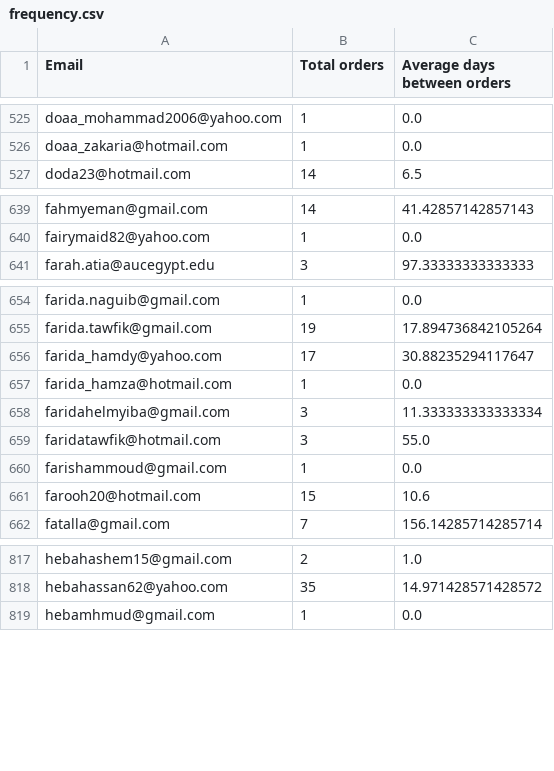
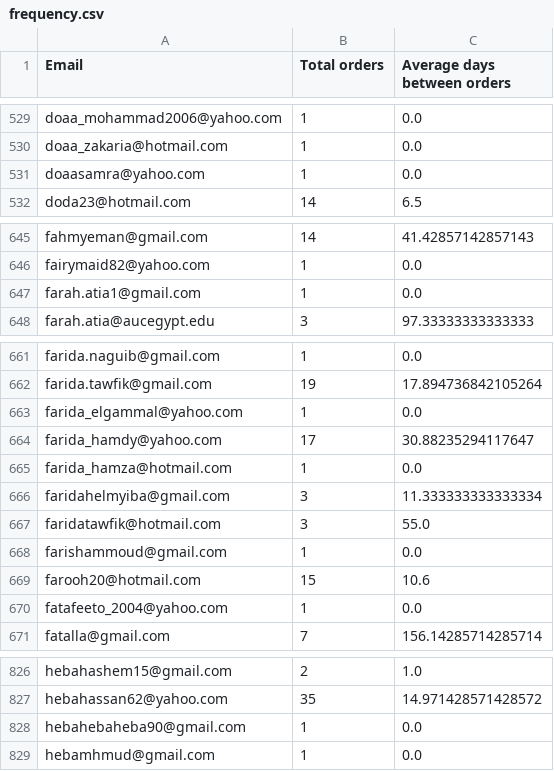
Before and after one commit to abakir/NGS, a CSV file: 12_dashboard tables/4_customers_table/frequency.csv, drawn as a sheet; only a part is shown, gaps mark what is left out; the diff covers the shown part only.

```diff
--- a/12_dashboard tables/4_customers_table/frequency.csv
+++ b/12_dashboard tables/4_customers_table/frequency.csv
@@ -526,2 +530,3 @@ doaa_mohammad2006@yahoo.com,1,0.0
 doaa_zakaria@hotmail.com,1,0.0
+doaasamra@yahoo.com,1,0.0
 doda23@hotmail.com,14,6.5
@@ -640,2 +646,3 @@ fahmyeman@gmail.com,14,41.42857142857143
 fairymaid82@yahoo.com,1,0.0
+farah.atia1@gmail.com,1,0.0
 farah.atia@aucegypt.edu,3,97.33333333333333
@@ -655,2 +662,3 @@ farida.naguib@gmail.com,1,0.0
 farida.tawfik@gmail.com,19,17.894736842105264
+farida_elgammal@yahoo.com,1,0.0
 farida_hamdy@yahoo.com,17,30.88235294117647
@@ -661,2 +669,3 @@ farishammoud@gmail.com,1,0.0
 farooh20@hotmail.com,15,10.6
+fatafeeto_2004@yahoo.com,1,0.0
 fatalla@gmail.com,7,156.14285714285714
@@ -818,2 +827,3 @@ hebahashem15@gmail.com,2,1.0
 hebahassan62@yahoo.com,35,14.971428571428572
+hebahebaheba90@gmail.com,1,0.0
 hebamhmud@gmail.com,1,0.0
```
Also changed, not shown: 20 added rows and 112 edited cells elsewhere in this file, 12_dashboard tables/4_customers_table/customer_days_time.csv, 12_dashboard tables/4_customers_table/customers_segments.csv, 33 other files.
